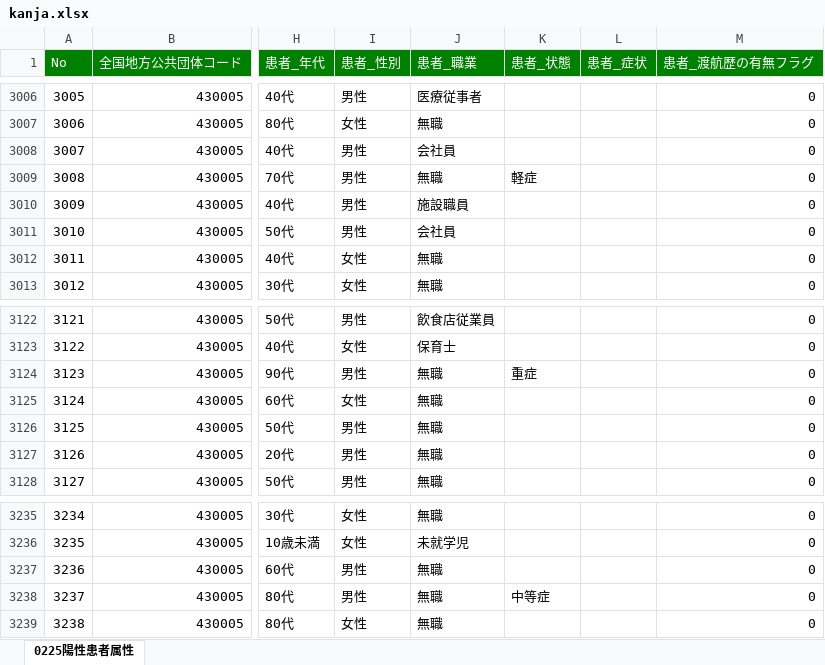
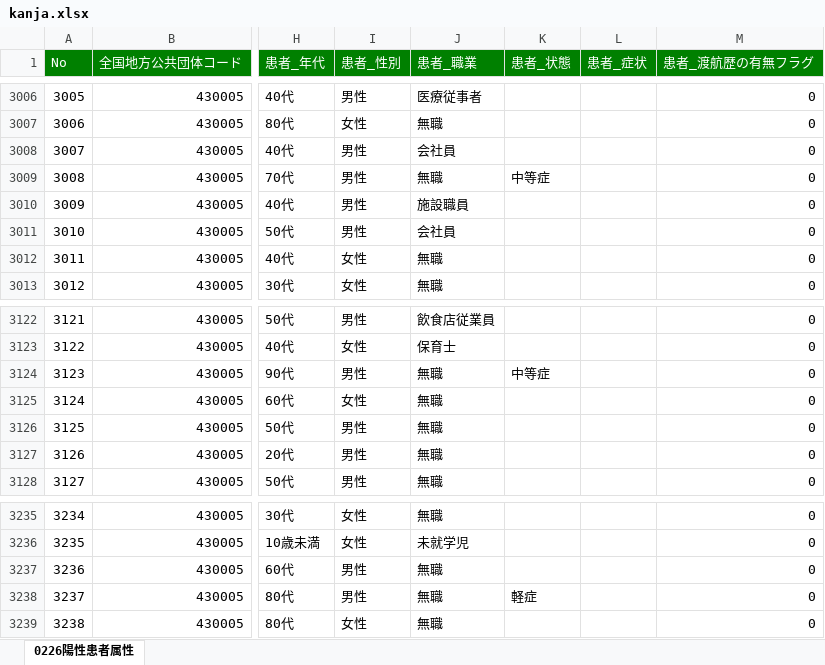
Before and after one commit to makoragi/kumamoto-covid19, an Excel workbook: kanja.xlsx, sheet 0226陽性患者属性, drawn as a sheet; only a part is shown, gaps mark what is left out; values as stored, in another font and other column widths than the file's, no borders; the diff covers the shown part only; the diff names each change by its address in the sheet, - before the commit and + after, or states it on an @@ line.

```diff
--- a/kanja.xlsx (sheet 0226陽性患者属性)
+++ b/kanja.xlsx (sheet 0226陽性患者属性)
-sheet tab: 0225陽性患者属性
+sheet tab: 0226陽性患者属性
-K3009 (患者_状態): 軽症
+K3009 (患者_状態): 中等症
-K3124 (患者_状態): 重症
+K3124 (患者_状態): 中等症
-K3238 (患者_状態): 中等症
+K3238 (患者_状態): 軽症
```
Also changed, not shown: 1 added row and 9 edited cells elsewhere in this sheet, kensa.xlsx, 1 other file.
